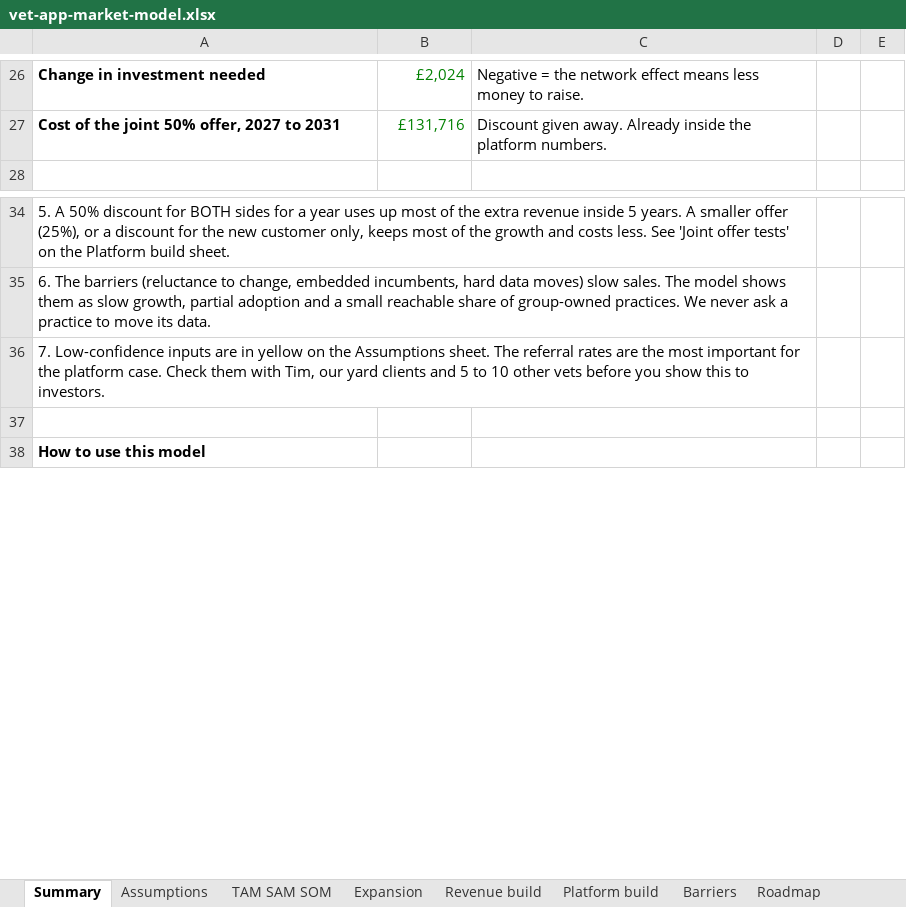
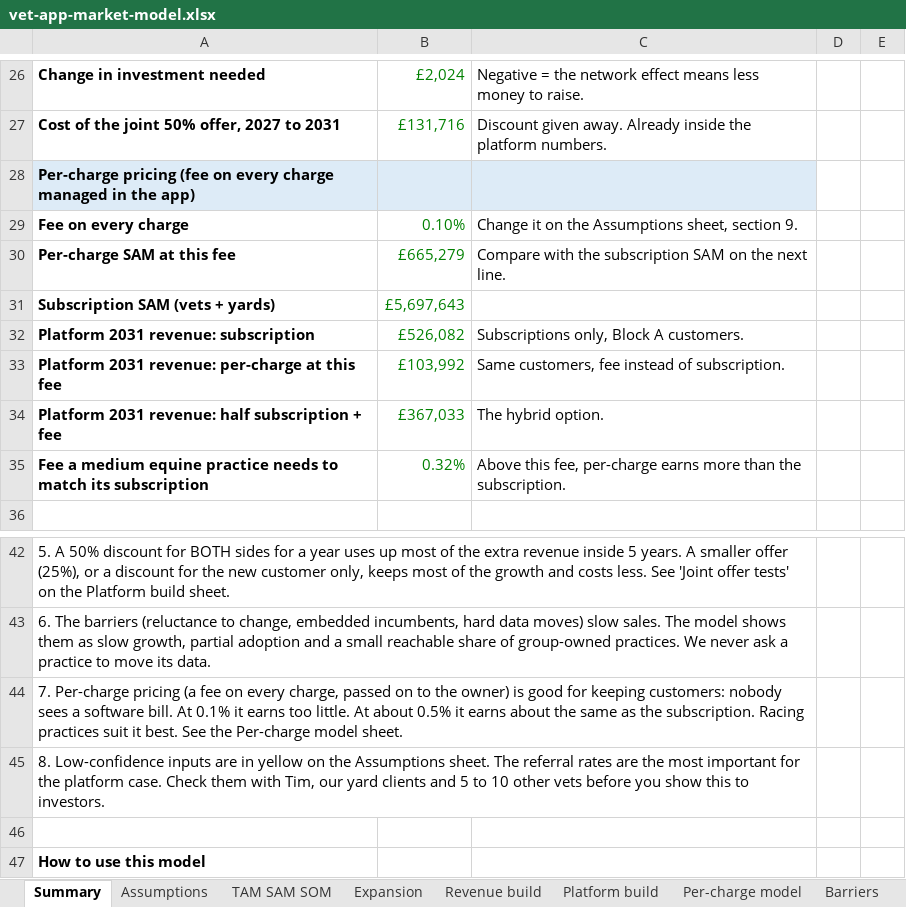
Before and after one commit to alastairlpalmer/CGate, an Excel workbook: docs/market/vet-app-market-model.xlsx, sheet Summary, drawn as a sheet; only a part is shown, gaps mark what is left out; values as stored, in another font and other column widths than the file's, no borders; charts and pictures not drawn; addresses are those after the commit; the diff names each change by its address in the sheet, - before the commit and + after, or states it on an @@ line.

```diff
--- a/docs/market/vet-app-market-model.xlsx (sheet Summary)
+++ b/docs/market/vet-app-market-model.xlsx (sheet Summary)
+sheet tab: Per-charge model
+row 28: Per-charge pricing (fee on every charge managed in the app)
+row 29: Fee on every charge | 0.10% | Change it on the Assumptions sheet, section 9.
+row 30: Per-charge SAM at this fee | £665,279 | Compare with the subscription SAM on the next line.
+row 31: Subscription SAM (vets + yards) | £5,697,643
+row 32: Platform 2031 revenue: subscription | £526,082 | Subscriptions only, Block A customers.
+row 33: Platform 2031 revenue: per-charge at this fee | £103,992 | Same customers, fee instead of subscription.
+row 34: Platform 2031 revenue: half subscription + fee | £367,033 | The hybrid option.
+row 35: Fee a medium equine practice needs to match its subscription | 0.32% | Above this fee, per-charge earns more than the subscription.
-A44: 7. Low-confidence inputs are in yellow on the Assumptions sheet. The referral rates are the most important for the platform case. Check them with Tim, our yard clients and 5 to 10 other vets before you show this to investors.
+A44: 7. Per-charge pricing (a fee on every charge, passed on to the owner) is good for keeping customers: nobody sees a software bill. At 0.1% it earns too little. At about 0.5% it earns about the same as the subscription. Racing practices suit it best. See the Per-charge model sheet.
+row 45: 8. Low-confidence inputs are in yellow on the Assumptions sheet. The referral rates are the most important for the platform case. Check them with Tim, our yard clients and 5 to 10 other vets before you show this to investors.
```
Also changed, not shown: sheet Assumptions, sheet Sources, charts or pictures.
